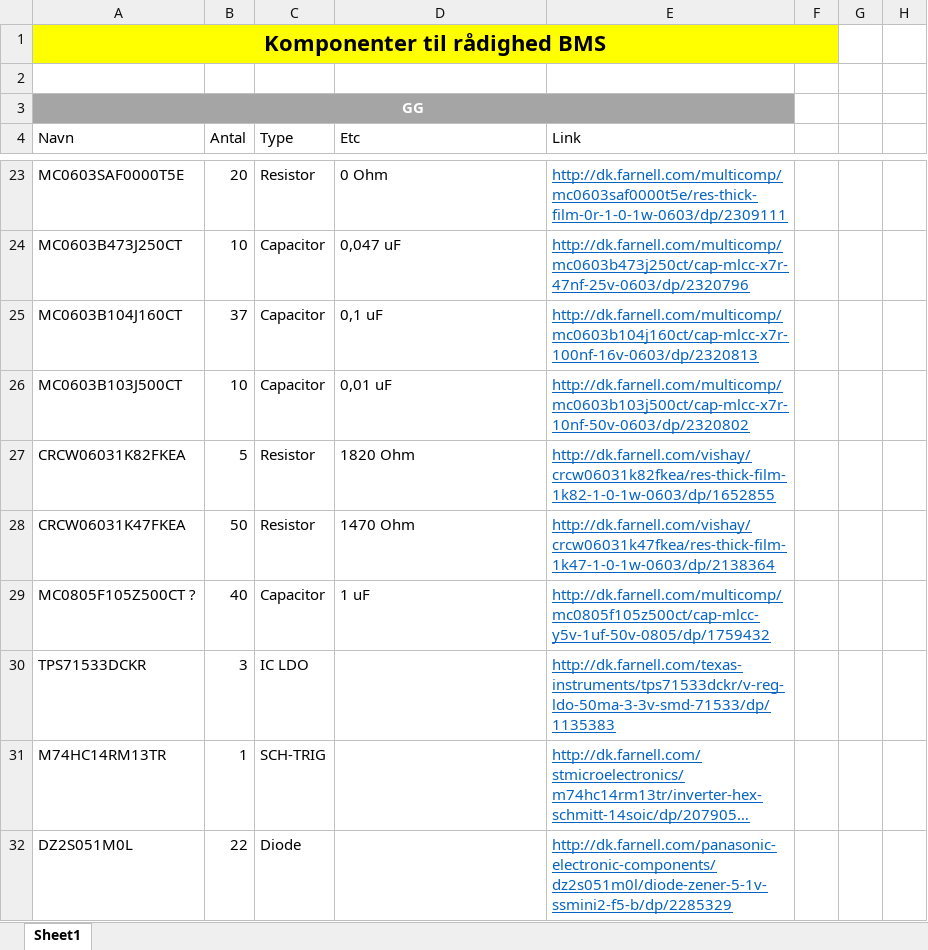
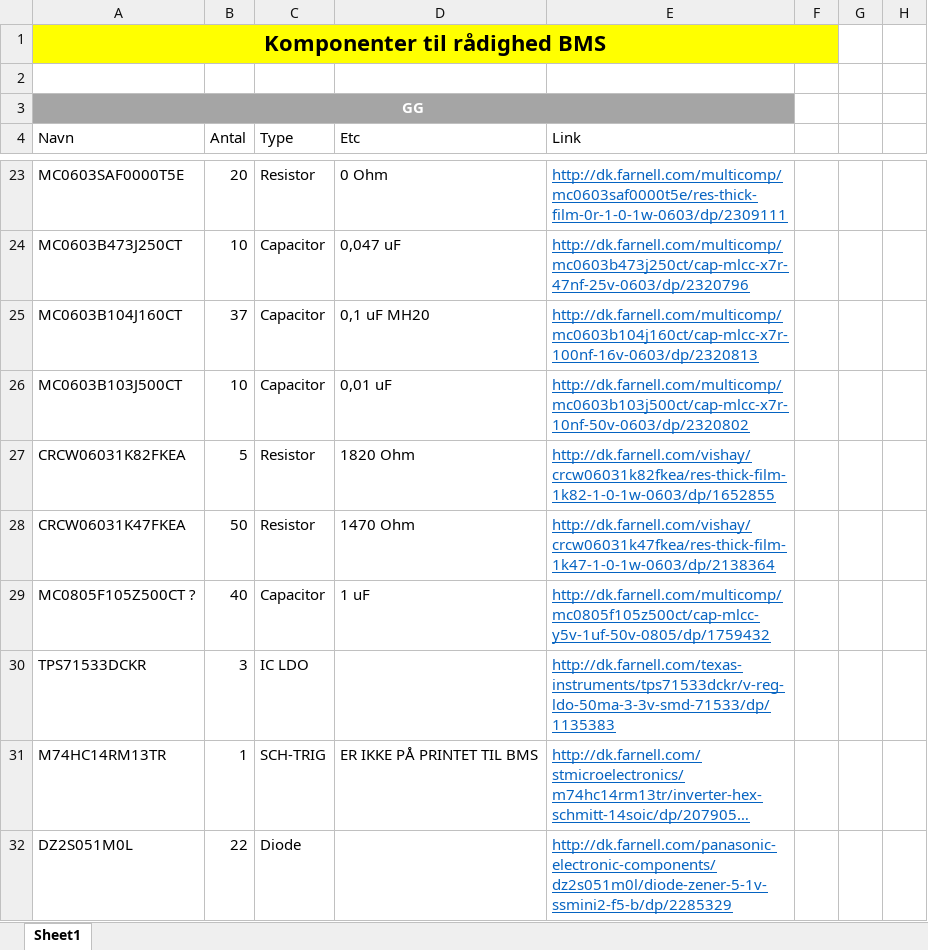
Before and after one commit to AU-Eco-Shell-Marathon/HW_SW_Group2015, an Excel workbook: Documents/Shopping/Komponenter til rådighed BMS.xlsx, sheet Sheet1, drawn as a sheet; only a part is shown, gaps mark what is left out; long unchanged cells end in …; values as stored, in another font and other column widths than the file's, no borders; table styles not drawn; the diff covers the shown part only; the diff names each change by its address in the sheet, - before the commit and + after, or states it on an @@ line.

```diff
--- a/Documents/Shopping/Komponenter til rådighed BMS.xlsx (sheet Sheet1)
+++ b/Documents/Shopping/Komponenter til rådighed BMS.xlsx (sheet Sheet1)
-D25 (Etc): 0,1 uF
+D25 (Etc): 0,1 uF MH20
-D31 (Etc): (empty)
+D31 (Etc): ER IKKE PÅ PRINTET TIL BMS
```
Also changed, not shown: 13 added rows, 7 removed rows, 1 moved row and 6 edited cells elsewhere in this sheet.
